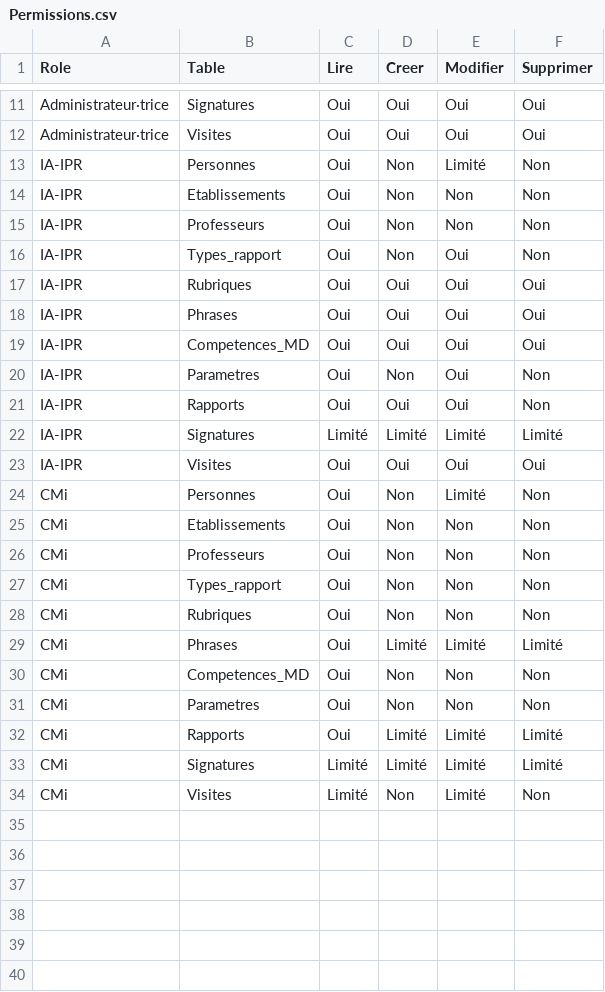
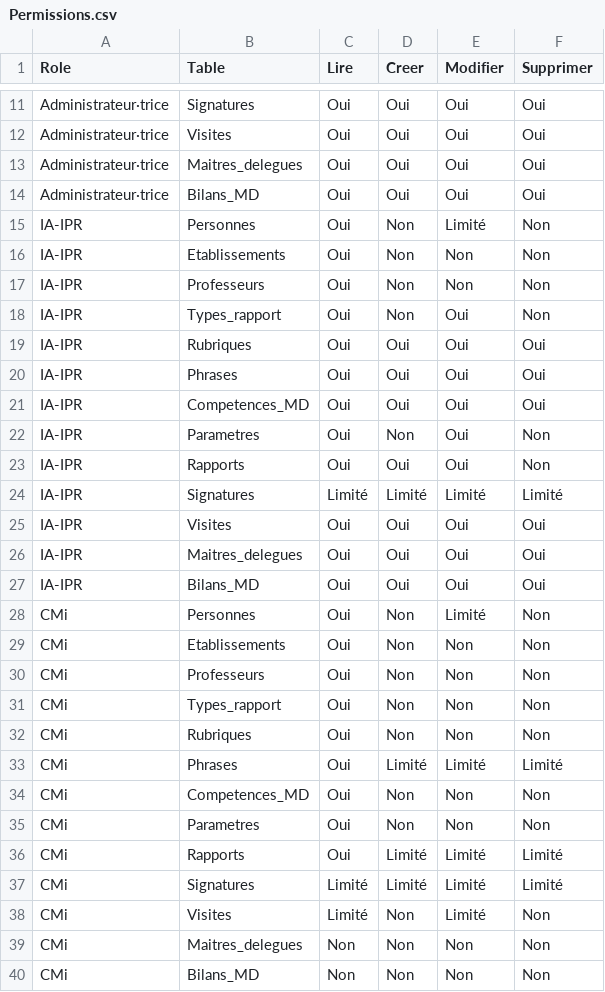
Before and after one commit to VPantaloni/grist-rapports-app, a CSV file: installation/donnees-exemple/Permissions.csv, drawn as a sheet; only a part is shown, gaps mark what is left out.

```diff
--- a/installation/donnees-exemple/Permissions.csv
+++ b/installation/donnees-exemple/Permissions.csv
@@ -12,2 +12,4 @@ Administrateur·trice,Signatures,Oui,Oui,Oui,Oui
 Administrateur·trice,Visites,Oui,Oui,Oui,Oui
+Administrateur·trice,Maitres_delegues,Oui,Oui,Oui,Oui
+Administrateur·trice,Bilans_MD,Oui,Oui,Oui,Oui
 IA-IPR,Personnes,Oui,Non,Limité,Non
@@ -23,2 +25,4 @@ IA-IPR,Signatures,Limité,Limité,Limité,Limité
 IA-IPR,Visites,Oui,Oui,Oui,Oui
+IA-IPR,Maitres_delegues,Oui,Oui,Oui,Oui
+IA-IPR,Bilans_MD,Oui,Oui,Oui,Oui
 CMi,Personnes,Oui,Non,Limité,Non
@@ -34 +38,3 @@ CMi,Signatures,Limité,Limité,Limité,Limité
 CMi,Visites,Limité,Non,Limité,Non
+CMi,Maitres_delegues,Non,Non,Non,Non
+CMi,Bilans_MD,Non,Non,Non,Non
```
Also changed, not shown: installation/donnees-exemple/Navigation.csv, installation/donnees-exemple/Professeurs.csv, 13 other files.
